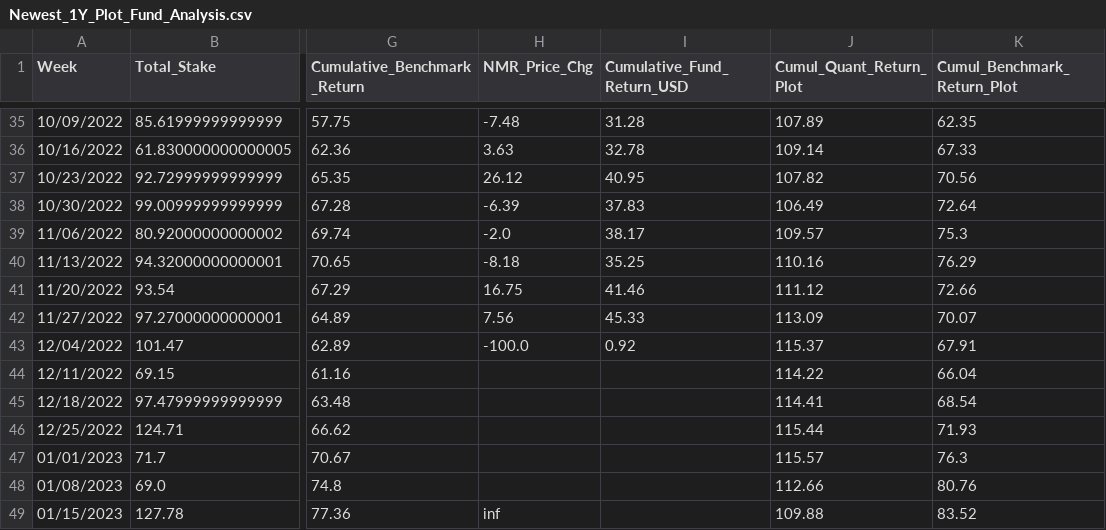
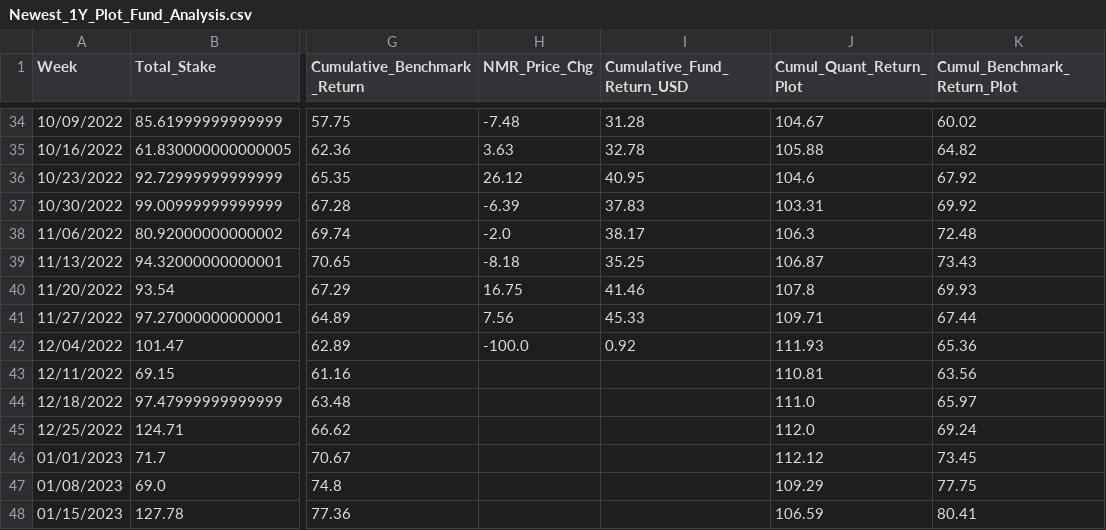
Before and after one commit to ptlorenz/hyphy-capital.com, a CSV file: Newest_1Y_Plot_Fund_Analysis.csv, drawn as a sheet; only a part is shown, gaps mark what is left out; addresses are those after the commit; the diff covers the shown part only; the diff names each change by its address in the sheet, - before the commit and + after, or states it on an @@ line.

```diff
--- a/Newest_1Y_Plot_Fund_Analysis.csv
+++ b/Newest_1Y_Plot_Fund_Analysis.csv
-J34 (Cumul_Quant_Return_Plot): 107.89
+J34 (Cumul_Quant_Return_Plot): 104.67
-K34 (Cumul_Benchmark_Return_Plot): 62.35
+K34 (Cumul_Benchmark_Return_Plot): 60.02
-J35 (Cumul_Quant_Return_Plot): 109.14
+J35 (Cumul_Quant_Return_Plot): 105.88
-K35 (Cumul_Benchmark_Return_Plot): 67.33
+K35 (Cumul_Benchmark_Return_Plot): 64.82
-J36 (Cumul_Quant_Return_Plot): 107.82
+J36 (Cumul_Quant_Return_Plot): 104.6
-K36 (Cumul_Benchmark_Return_Plot): 70.56
+K36 (Cumul_Benchmark_Return_Plot): 67.92
-J37 (Cumul_Quant_Return_Plot): 106.49
+J37 (Cumul_Quant_Return_Plot): 103.31
-K37 (Cumul_Benchmark_Return_Plot): 72.64
+K37 (Cumul_Benchmark_Return_Plot): 69.92
-J38 (Cumul_Quant_Return_Plot): 109.57
+J38 (Cumul_Quant_Return_Plot): 106.3
-K38 (Cumul_Benchmark_Return_Plot): 75.3
+K38 (Cumul_Benchmark_Return_Plot): 72.48
-J39 (Cumul_Quant_Return_Plot): 110.16
+J39 (Cumul_Quant_Return_Plot): 106.87
-K39 (Cumul_Benchmark_Return_Plot): 76.29
+K39 (Cumul_Benchmark_Return_Plot): 73.43
-J40 (Cumul_Quant_Return_Plot): 111.12
+J40 (Cumul_Quant_Return_Plot): 107.8
-K40 (Cumul_Benchmark_Return_Plot): 72.66
+K40 (Cumul_Benchmark_Return_Plot): 69.93
-J41 (Cumul_Quant_Return_Plot): 113.09
+J41 (Cumul_Quant_Return_Plot): 109.71
-K41 (Cumul_Benchmark_Return_Plot): 70.07
+K41 (Cumul_Benchmark_Return_Plot): 67.44
-J42 (Cumul_Quant_Return_Plot): 115.37
+J42 (Cumul_Quant_Return_Plot): 111.93
-K42 (Cumul_Benchmark_Return_Plot): 67.91
+K42 (Cumul_Benchmark_Return_Plot): 65.36
-J43 (Cumul_Quant_Return_Plot): 114.22
+J43 (Cumul_Quant_Return_Plot): 110.81
-K43 (Cumul_Benchmark_Return_Plot): 66.04
+K43 (Cumul_Benchmark_Return_Plot): 63.56
-J44 (Cumul_Quant_Return_Plot): 114.41
+J44 (Cumul_Quant_Return_Plot): 111.0
-K44 (Cumul_Benchmark_Return_Plot): 68.54
+K44 (Cumul_Benchmark_Return_Plot): 65.97
-J45 (Cumul_Quant_Return_Plot): 115.44
+J45 (Cumul_Quant_Return_Plot): 112.0
-K45 (Cumul_Benchmark_Return_Plot): 71.93
+K45 (Cumul_Benchmark_Return_Plot): 69.24
-J46 (Cumul_Quant_Return_Plot): 115.57
+J46 (Cumul_Quant_Return_Plot): 112.12
-K46 (Cumul_Benchmark_Return_Plot): 76.3
+K46 (Cumul_Benchmark_Return_Plot): 73.45
-J47 (Cumul_Quant_Return_Plot): 112.66
+J47 (Cumul_Quant_Return_Plot): 109.29
-K47 (Cumul_Benchmark_Return_Plot): 80.76
+K47 (Cumul_Benchmark_Return_Plot): 77.75
-H48 (NMR_Price_Chg): inf
+H48 (NMR_Price_Chg): (empty)
-J48 (Cumul_Quant_Return_Plot): 109.88
+J48 (Cumul_Quant_Return_Plot): 106.59
-K48 (Cumul_Benchmark_Return_Plot): 83.52
+K48 (Cumul_Benchmark_Return_Plot): 80.41
```
Also changed, not shown: 1 added row, 1 removed row and 75 edited cells elsewhere in this file.
